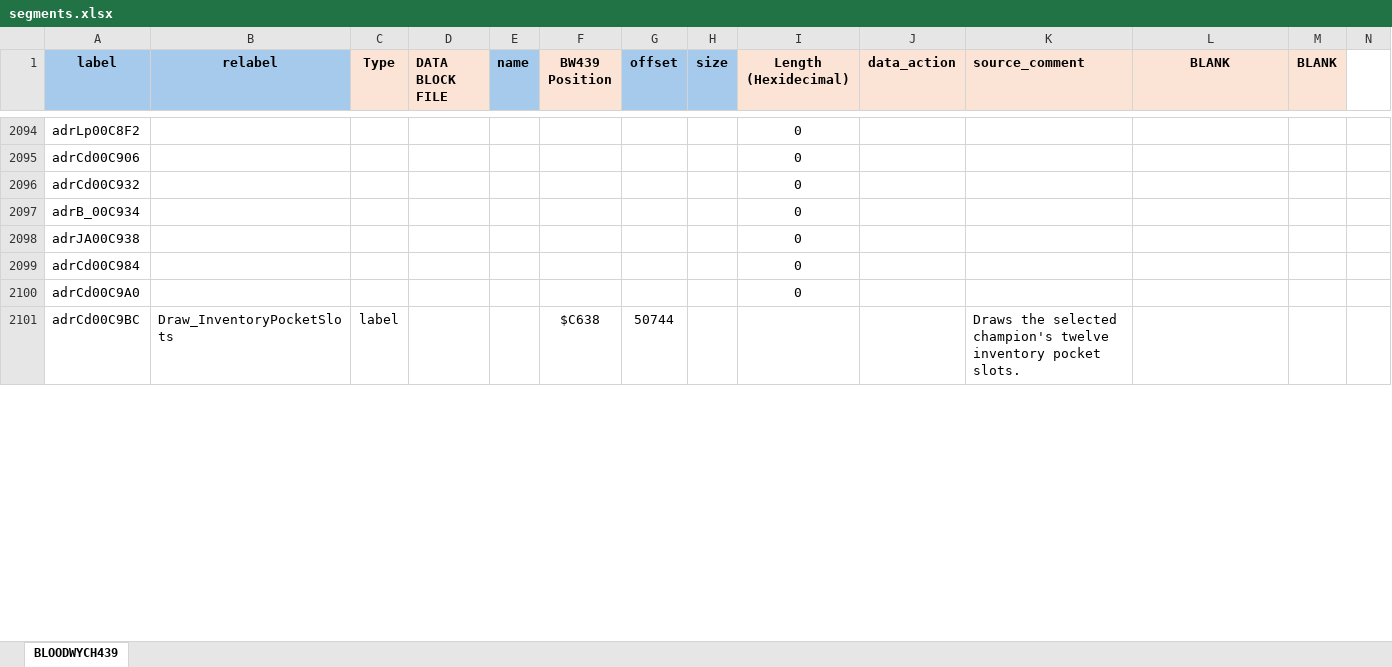
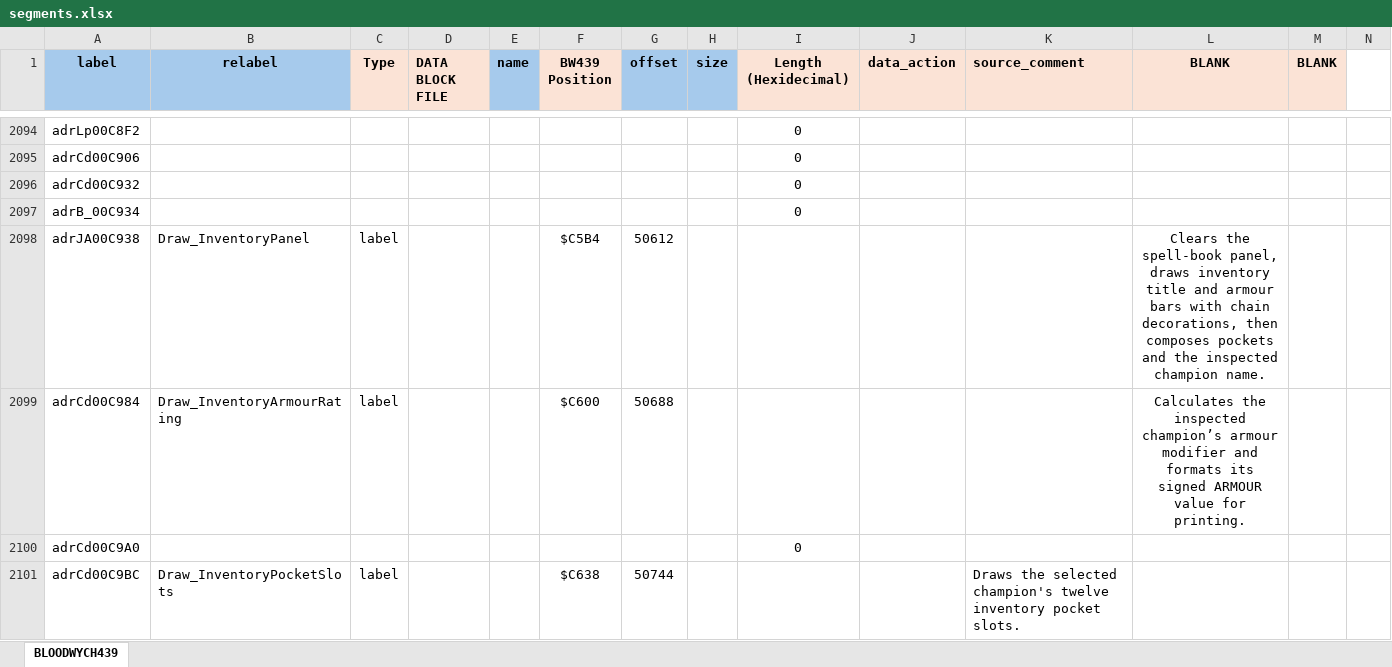
Before and after one commit to HoraceAndTheSpider/Bloodwych-68k, an Excel workbook: segments.xlsx, sheet BLOODWYCH439, drawn as a sheet; only a part is shown, gaps mark what is left out; values as stored, in another font and other column widths than the file's, no borders; conditional formats not drawn; removed rows and columns are numbered as before the commit, all else as after; rows hold the shown columns only; the diff covers the shown part only; the diff names each change by its address in the sheet, - before the commit and + after, or states it on an @@ line.

```diff
--- a/segments.xlsx (sheet BLOODWYCH439)
+++ b/segments.xlsx (sheet BLOODWYCH439)
-row 2098: adrJA00C938 |  |  |  |  |  |  |  | 0
-row 2099: adrCd00C984 |  |  |  |  |  |  |  | 0
+row 2098: adrJA00C938 | Draw_InventoryPanel | label |  |  | $C5B4 | 50612 |  |  |  |  | Clears the spell-book panel, draws inventory title and armour bars with chain decorations, then composes pockets and the inspected champion name.
+row 2099: adrCd00C984 | Draw_InventoryArmourRating | label |  |  | $C600 | 50688 |  |  |  |  | Calculates the inspected champion’s armour modifier and formats its signed ARMOUR value for printing.
```
Also changed, not shown: 7 added rows, 7 removed rows and 10 edited cells elsewhere in this sheet, formulas that keep their value, cleanup.xlsx, 2 other files.
